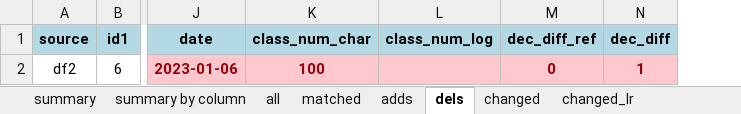
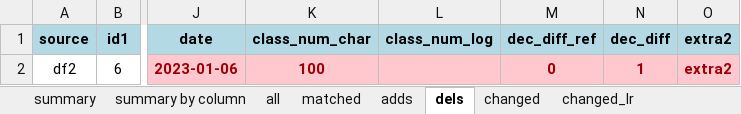
Before and after one commit to skgithub14/compareDFx, an Excel workbook: inst/extdata/comparison_report.xlsx, sheet dels, drawn as a sheet; only a part is shown, gaps mark what is left out; values as stored, in another font and other column widths than the file's, no borders; the diff names each change by its address in the sheet, - before the commit and + after, or states it on an @@ line.

Commit message:
added add/del column color coding to create_comparison_excel() and updated README

```diff
--- a/inst/extdata/comparison_report.xlsx (sheet dels)
+++ b/inst/extdata/comparison_report.xlsx (sheet dels)
+column O (extra2), row 2: extra2
```
Also changed, not shown: sheet changed_lr, sheet changed, sheet matched, sheet all, sheet summary by column, sheet summary, 6 more sheets, 11 other files.
